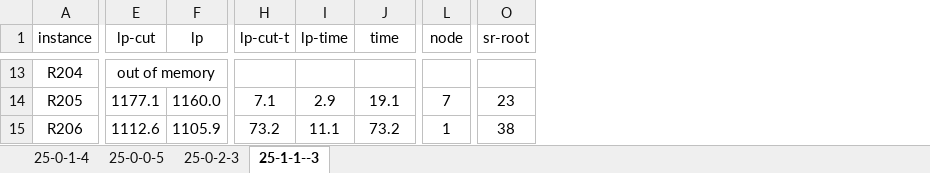
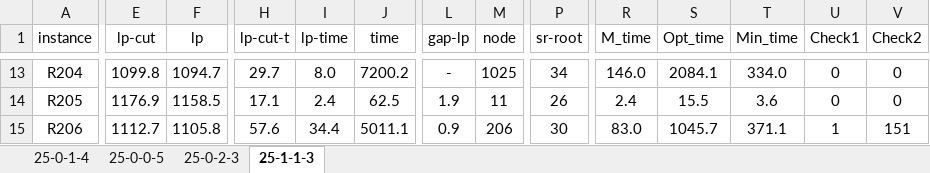
Before and after one commit to for-lab/MTVRPTW-MSM, an Excel workbook: Staff Type.xlsx, sheet 25-1-1-3, drawn as a sheet; only a part is shown, gaps mark what is left out; values as stored, in another font and other column widths than the file's, no borders; removed rows and columns are numbered as before the commit, all else as after; the diff covers the shown part only; the diff names each change by its address in the sheet, - before the commit and + after, or states it on an @@ line.

```diff
--- a/Staff Type.xlsx (sheet 25-1-1-3)
+++ b/Staff Type.xlsx (sheet 25-1-1-3)
-sheet tab: 25-1-1--3
+sheet tab: 25-1-1-3
+column L (gap-lp), rows 13-15: - | 1.9 | 0.9
+column R (M_time), rows 13-15: 146.0 | 2.4 | 83.0
+column S (Opt_time), rows 13-15: 2084.1 | 15.5 | 1045.7
+column T (Min_time), rows 13-15: 334.0 | 3.6 | 371.1
+column U (Check1), rows 13-15: 0 | 0 | 1
+column V (Check2), rows 13-15: 0 | 0 | 151
-E13 (lp-cut): out of memory
+E13 (lp-cut): 1099.8
-E13:G13 merged
-F13 (lp): (empty)
+F13 (lp): 1094.7
-H13 (lp-cut-t): (empty)
+H13 (lp-cut-t): 29.7
-I13 (lp-time): (empty)
+I13 (lp-time): 8.0
-J13 (time): (empty)
+J13 (time): 7200.2
-M13 (node): (empty)
+M13 (node): 1025
-P13 (sr-root): (empty)
+P13 (sr-root): 34
-E14 (lp-cut): 1177.1
+E14 (lp-cut): 1176.9
-F14 (lp): 1160.0
+F14 (lp): 1158.5
-H14 (lp-cut-t): 7.1
+H14 (lp-cut-t): 17.1
-I14 (lp-time): 2.9
+I14 (lp-time): 2.4
-J14 (time): 19.1
+J14 (time): 62.5
-M14 (node): 7
+M14 (node): 11
-P14 (sr-root): 23
+P14 (sr-root): 26
-E15 (lp-cut): 1112.6
+E15 (lp-cut): 1112.7
-F15 (lp): 1105.9
+F15 (lp): 1105.8
-H15 (lp-cut-t): 73.2
+H15 (lp-cut-t): 57.6
-I15 (lp-time): 11.1
+I15 (lp-time): 34.4
-J15 (time): 73.2
+J15 (time): 5011.1
-M15 (node): 1
+M15 (node): 206
-P15 (sr-root): 38
+P15 (sr-root): 30
```
Also changed, not shown: 242 edited cells elsewhere in this sheet, sheet 25-0-1-4, sheet 25-0-2-3, sheet 25-0-0-5, Cut.xlsx, The Number of Vehicles.xlsx, 4 other files.
